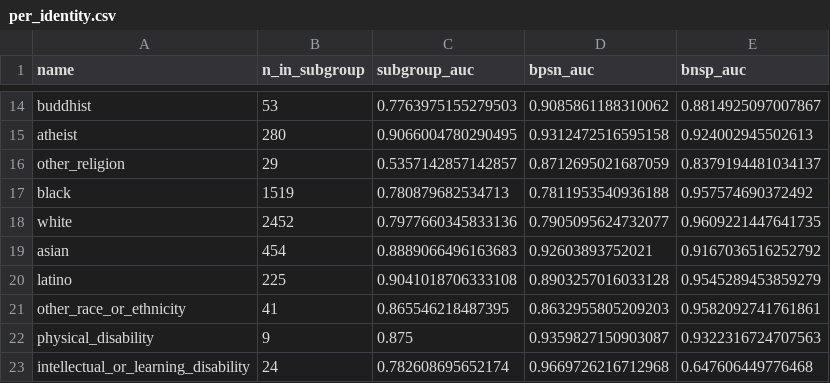
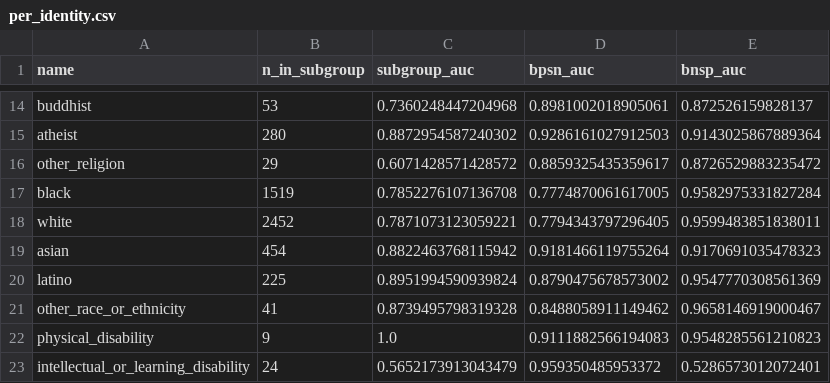
Before and after one commit to rishabh0203iitr/classification-toxic, a CSV file: docs/results/per_identity.csv, drawn as a sheet; only a part is shown, gaps mark what is left out; the diff covers the shown part only; the diff names each change by its address in the sheet, - before the commit and + after, or states it on an @@ line.

Commit message:
Interview-readiness pass: bias-metric ckpt selection + cleanup + 8-epoch retrain
Features:
- evaluate() now computes the Jigsaw bias-aware metric on val and best.pt
  is selected by it when cfg.train.best_metric=jigsaw (new default in
  base.yaml). val_min_subgroup_n=30 filters rare-identity subgroups so
  the p=-5 power-mean is a stable selection signal.
- Loss factory hook in train.py (cfg.train.loss; today only 'bce').
- Optional auxiliary_targets / sample_weight_col plumbing in
  prepare.py + dataset.py (no-op when unset).
- cfg.train.deterministic toggle wired through utils.set_seed.

Cleanup:
- Drop dead code: AvgMeter.items, MemmapJigsawDataset.max_len, _open_writers
  n_id, eval._predict targets_raw, RawJigsawDataset.target_col Optional.
- _make_loaders prefers train_ds.labels over a 1.7M __getitem__ loop.
- Pin smoke tokenizer at data/tiny/tokenizer.json (smoke down to ~12 s).
- Drop notebooks/ reference from README repo-layout block.

Retrained 8 epochs on a single H100 (run base-v3-jigsaw, b8vq4xyx).
Best epoch by val Jigsaw is epoch 5 (val_jigsaw=0.8834, val_auc=0.9407).
Test (n=194,640): overall AUC 0.9417, Jigsaw 0.8473. Refreshed
docs/results/, report.md §7 (full 8-epoch trajectory + bias-metric
selection note + honest caveat on the val/test metric gap), and the
README headline.

Tests: 10 pass (added a degenerate-input test for jigsaw_bias_metric).
Lint: clean (ignore SIM115 for the explicit _open_writers pattern).

```diff
--- a/docs/results/per_identity.csv
+++ b/docs/results/per_identity.csv
-C14 (subgroup_auc): 0.7763975155279503
+C14 (subgroup_auc): 0.7360248447204968
-D14 (bpsn_auc): 0.9085861188310062
+D14 (bpsn_auc): 0.8981002018905061
-E14 (bnsp_auc): 0.8814925097007867
+E14 (bnsp_auc): 0.872526159828137
-C15 (subgroup_auc): 0.9066004780290495
+C15 (subgroup_auc): 0.8872954587240302
-D15 (bpsn_auc): 0.9312472516595158
+D15 (bpsn_auc): 0.9286161027912503
-E15 (bnsp_auc): 0.924002945502613
+E15 (bnsp_auc): 0.9143025867889364
-C16 (subgroup_auc): 0.5357142857142857
+C16 (subgroup_auc): 0.6071428571428572
-D16 (bpsn_auc): 0.8712695021687059
+D16 (bpsn_auc): 0.8859325435359617
-E16 (bnsp_auc): 0.8379194481034137
+E16 (bnsp_auc): 0.8726529883235472
-C17 (subgroup_auc): 0.780879682534713
+C17 (subgroup_auc): 0.7852276107136708
-D17 (bpsn_auc): 0.7811953540936188
+D17 (bpsn_auc): 0.7774870061617005
-E17 (bnsp_auc): 0.957574690372492
+E17 (bnsp_auc): 0.9582975331827284
-C18 (subgroup_auc): 0.7977660345833136
+C18 (subgroup_auc): 0.7871073123059221
-D18 (bpsn_auc): 0.7905095624732077
+D18 (bpsn_auc): 0.7794343797296405
-E18 (bnsp_auc): 0.9609221447641735
+E18 (bnsp_auc): 0.9599483851838011
-C19 (subgroup_auc): 0.8889066496163683
+C19 (subgroup_auc): 0.8822463768115942
-D19 (bpsn_auc): 0.92603893752021
+D19 (bpsn_auc): 0.9181466119755264
-E19 (bnsp_auc): 0.9167036516252792
+E19 (bnsp_auc): 0.9170691035478323
-C20 (subgroup_auc): 0.9041018706333108
+C20 (subgroup_auc): 0.8951994590939824
-D20 (bpsn_auc): 0.8903257016033128
+D20 (bpsn_auc): 0.8790475678573002
-E20 (bnsp_auc): 0.9545289453859279
+E20 (bnsp_auc): 0.9547770308561369
-C21 (subgroup_auc): 0.865546218487395
+C21 (subgroup_auc): 0.8739495798319328
-D21 (bpsn_auc): 0.8632955805209203
+D21 (bpsn_auc): 0.8488058911149462
-E21 (bnsp_auc): 0.9582092741761861
+E21 (bnsp_auc): 0.9658146919000467
-C22 (subgroup_auc): 0.875
+C22 (subgroup_auc): 1.0
-D22 (bpsn_auc): 0.9359827150903087
+D22 (bpsn_auc): 0.9111882566194083
-E22 (bnsp_auc): 0.9322316724707563
+E22 (bnsp_auc): 0.9548285561210823
-C23 (subgroup_auc): 0.782608695652174
+C23 (subgroup_auc): 0.5652173913043479
-D23 (bpsn_auc): 0.9669726216712968
+D23 (bpsn_auc): 0.959350485953372
-E23 (bnsp_auc): 0.647606449776468
+E23 (bnsp_auc): 0.5286573012072401
```
Also changed, not shown: 34 edited cells elsewhere in this file, 14 other files.
